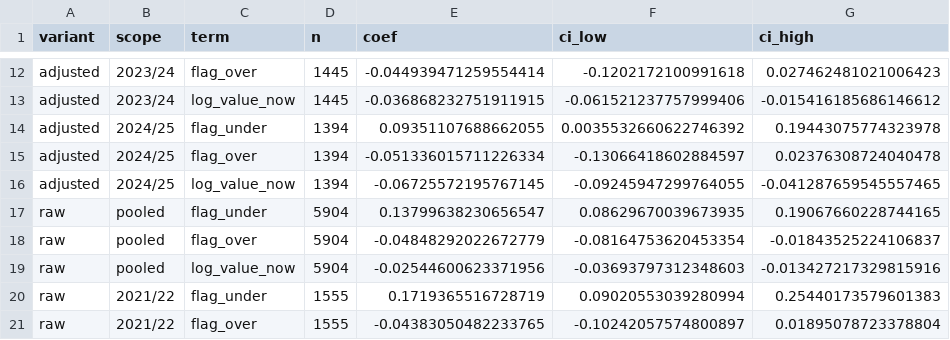
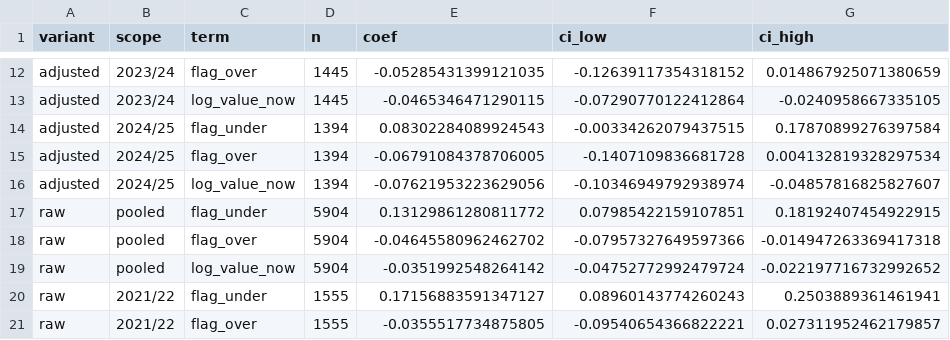
Before and after one commit to nowayay/football-player-value-analyzer, a CSV file: reports/backtest_regression.csv, drawn as a sheet; only a part is shown, gaps mark what is left out; the diff covers the shown part only; the diff names each change by its address in the sheet, - before the commit and + after, or states it on an @@ line.

```diff
--- a/reports/backtest_regression.csv
+++ b/reports/backtest_regression.csv
-E12 (coef): -0.044939471259554414
+E12 (coef): -0.05285431399121035
-F12 (ci_low): -0.1202172100991618
+F12 (ci_low): -0.12639117354318152
-G12 (ci_high): 0.027462481021006423
+G12 (ci_high): 0.014867925071380659
-E13 (coef): -0.036868232751911915
+E13 (coef): -0.0465346471290115
-F13 (ci_low): -0.061521237757999406
+F13 (ci_low): -0.07290770122412864
-G13 (ci_high): -0.015416185686146612
+G13 (ci_high): -0.0240958667335105
-E14 (coef): 0.09351107688662055
+E14 (coef): 0.08302284089924543
-F14 (ci_low): 0.0035532660622746392
+F14 (ci_low): -0.00334262079437515
-G14 (ci_high): 0.19443075774323978
+G14 (ci_high): 0.17870899276397584
-E15 (coef): -0.051336015711226334
+E15 (coef): -0.06791084378706005
-F15 (ci_low): -0.13066418602884597
+F15 (ci_low): -0.1407109836681728
-G15 (ci_high): 0.02376308724040478
+G15 (ci_high): 0.004132819328297534
-E16 (coef): -0.06725572195767145
+E16 (coef): -0.07621953223629056
-F16 (ci_low): -0.09245947299764055
+F16 (ci_low): -0.10346949792938974
-G16 (ci_high): -0.041287659545557465
+G16 (ci_high): -0.04857816825827607
-E17 (coef): 0.13799638230656547
+E17 (coef): 0.13129861280811772
-F17 (ci_low): 0.08629670039673935
+F17 (ci_low): 0.07985422159107851
-G17 (ci_high): 0.19067660228744165
+G17 (ci_high): 0.18192407454922915
-E18 (coef): -0.04848292022672779
+E18 (coef): -0.04645580962462702
-F18 (ci_low): -0.08164753620453354
+F18 (ci_low): -0.07957327649597366
-G18 (ci_high): -0.01843525224106837
+G18 (ci_high): -0.014947263369417318
-E19 (coef): -0.02544600623371956
+E19 (coef): -0.0351992548264142
-F19 (ci_low): -0.03693797312348603
+F19 (ci_low): -0.04752772992479724
-G19 (ci_high): -0.013427217329815916
+G19 (ci_high): -0.022197716732992652
-E20 (coef): 0.1719365516728719
+E20 (coef): 0.17156883591347127
-F20 (ci_low): 0.09020553039280994
+F20 (ci_low): 0.08960143774260243
-G20 (ci_high): 0.25440173579601383
+G20 (ci_high): 0.2503889361461941
-E21 (coef): -0.04383050482233765
+E21 (coef): -0.0355517734875805
-F21 (ci_low): -0.10242057574800897
+F21 (ci_low): -0.09540654366822221
-G21 (ci_high): 0.01895078723378804
+G21 (ci_high): 0.027311952462179857
```
Also changed, not shown: 60 edited cells elsewhere in this file, reports/backtest_matched_excess.csv, 3 other files.
